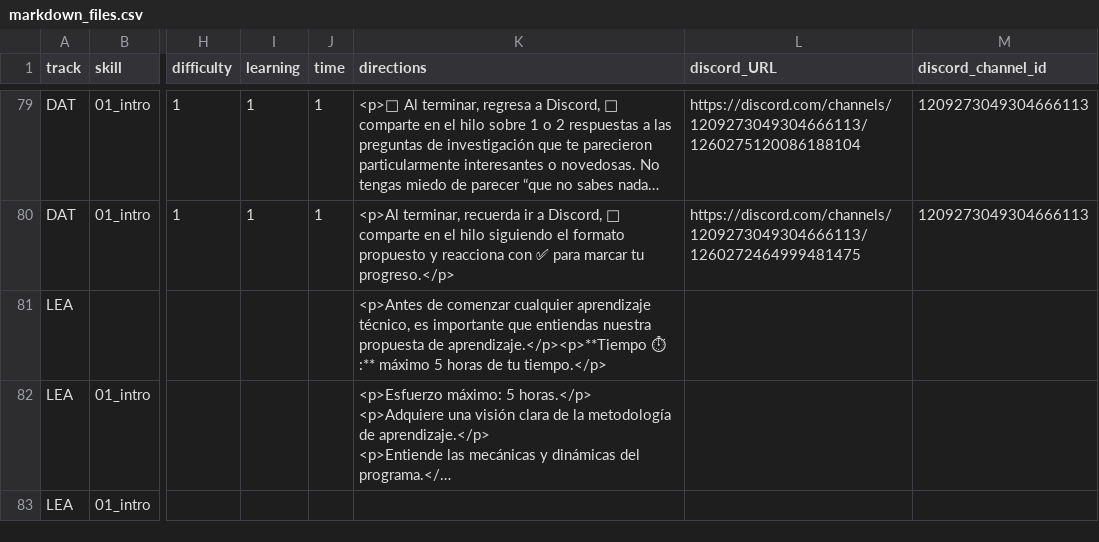
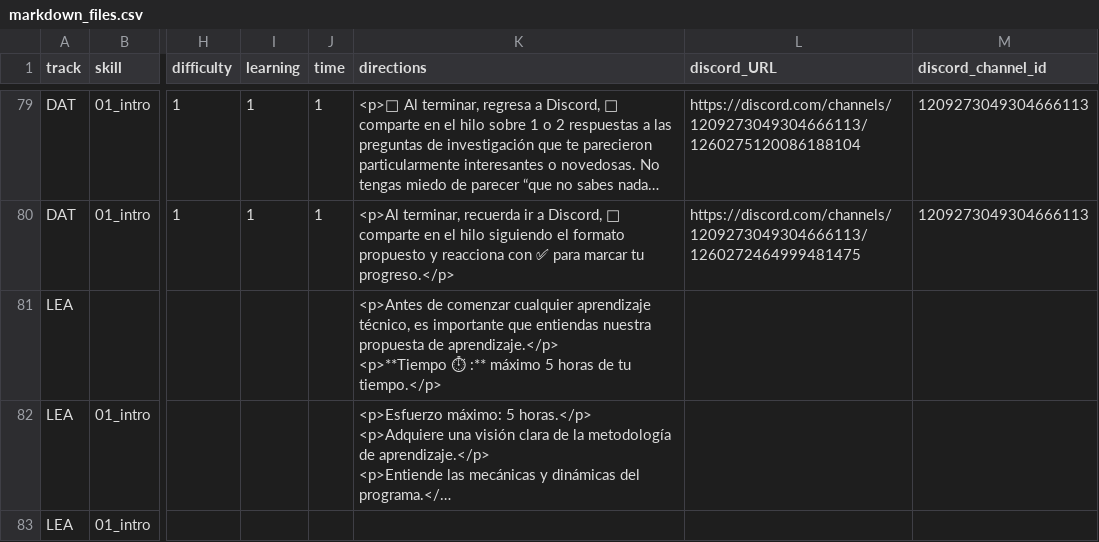
Before and after one commit to Laboratoria/digitaljumpstart-curriculum, a CSV file: markdown_files.csv, drawn as a sheet; only a part is shown, gaps mark what is left out; long unchanged cells end in …; ↵ is a line break in a cell; the diff names each change by its address in the sheet, - before the commit and + after, or states it on an @@ line.

```diff
--- a/markdown_files.csv
+++ b/markdown_files.csv
-K81 (directions): …propuesta de aprendizaje.</p><p>**Tiempo ⏱ :**…
+K81 (directions): …propuesta de aprendizaje.</p> ↵ <p>**Tiempo ⏱ :**…
```
Also changed, not shown: 1 other file.
